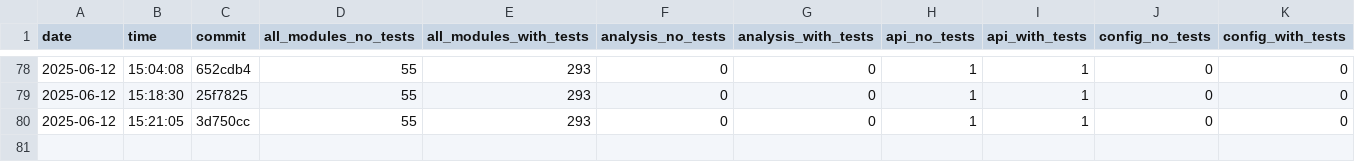
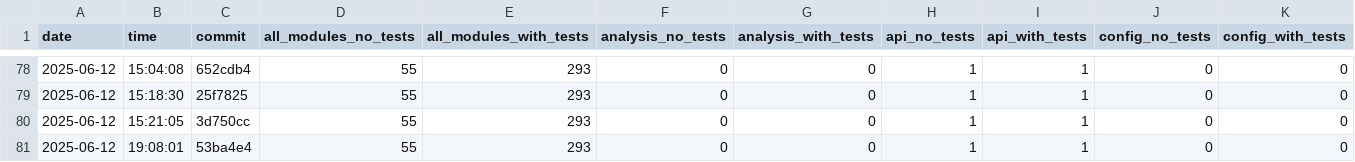
Before and after one commit to useocl/use, a CSV file: docs/archunit-results/cycles-tests.csv, drawn as a sheet; only a part is shown, gaps mark what is left out; rows hold the shown columns only; the diff names each change by its address in the sheet, - before the commit and + after, or states it on an @@ line.

```diff
--- a/docs/archunit-results/cycles-tests.csv
+++ b/docs/archunit-results/cycles-tests.csv
+row 81: 2025-06-12 | 19:08:01 | 53ba4e4 | 55 | 293 | 0 | 0 | 1 | 1 | 0 | 0
```
Also changed, not shown: docs/archunit-results/build-times.csv, docs/archunit-results/layer-violations.csv.
